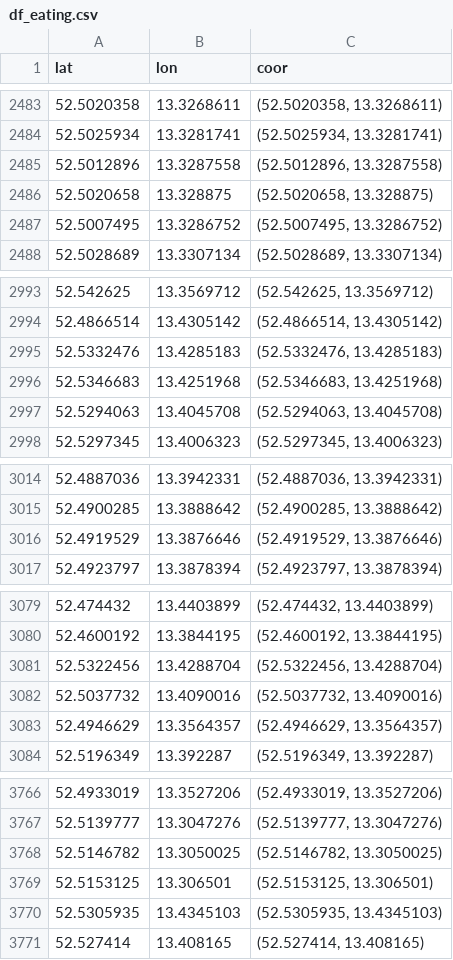
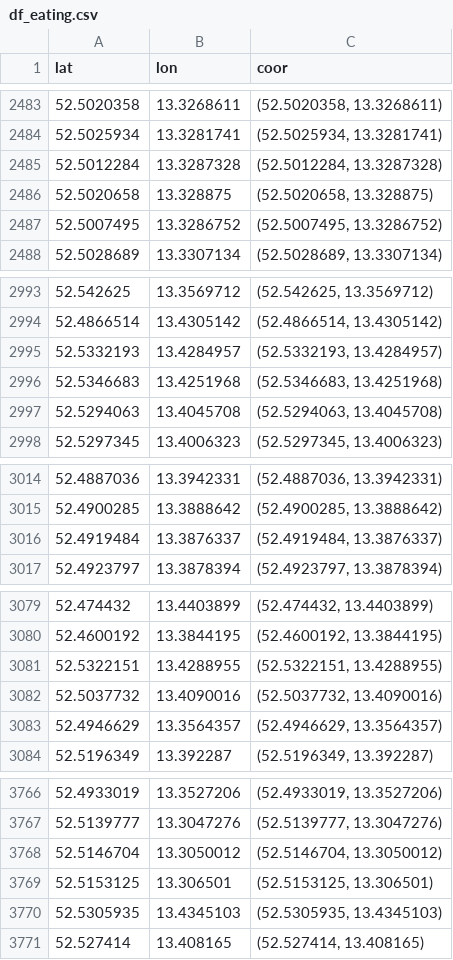
Before and after one commit to chvieira2/livablestreets, a CSV file: livablestreets/data/df_eating.csv, drawn as a sheet; only a part is shown, gaps mark what is left out; the diff covers the shown part only.

```diff
--- a/livablestreets/data/df_eating.csv
+++ b/livablestreets/data/df_eating.csv
@@ -2484,3 +2484,3 @@ lat,lon,coor
 52.5025934,13.3281741,"(52.5025934, 13.3281741)"
-52.5012896,13.3287558,"(52.5012896, 13.3287558)"
+52.5012284,13.3287328,"(52.5012284, 13.3287328)"
 52.5020658,13.328875,"(52.5020658, 13.328875)"
@@ -2994,3 +2994,3 @@ lat,lon,coor
 52.4866514,13.4305142,"(52.4866514, 13.4305142)"
-52.5332476,13.4285183,"(52.5332476, 13.4285183)"
+52.5332193,13.4284957,"(52.5332193, 13.4284957)"
 52.5346683,13.4251968,"(52.5346683, 13.4251968)"
@@ -3015,3 +3015,3 @@ lat,lon,coor
 52.4900285,13.3888642,"(52.4900285, 13.3888642)"
-52.4919529,13.3876646,"(52.4919529, 13.3876646)"
+52.4919484,13.3876337,"(52.4919484, 13.3876337)"
 52.4923797,13.3878394,"(52.4923797, 13.3878394)"
@@ -3080,3 +3080,3 @@ lat,lon,coor
 52.4600192,13.3844195,"(52.4600192, 13.3844195)"
-52.5322456,13.4288704,"(52.5322456, 13.4288704)"
+52.5322151,13.4288955,"(52.5322151, 13.4288955)"
 52.5037732,13.4090016,"(52.5037732, 13.4090016)"
@@ -3767,3 +3767,3 @@ lat,lon,coor
 52.5139777,13.3047276,"(52.5139777, 13.3047276)"
-52.5146782,13.3050025,"(52.5146782, 13.3050025)"
+52.5146704,13.3050012,"(52.5146704, 13.3050012)"
 52.5153125,13.306501,"(52.5153125, 13.306501)"
```
Also changed, not shown: 23 added rows and 13 removed rows elsewhere in this file, 13 other files.
